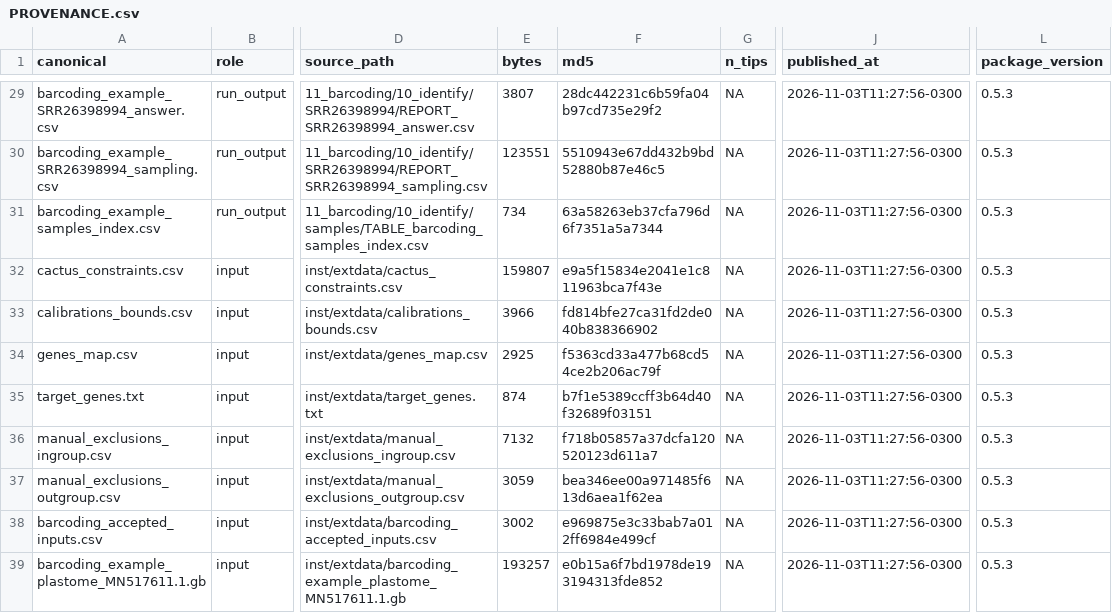
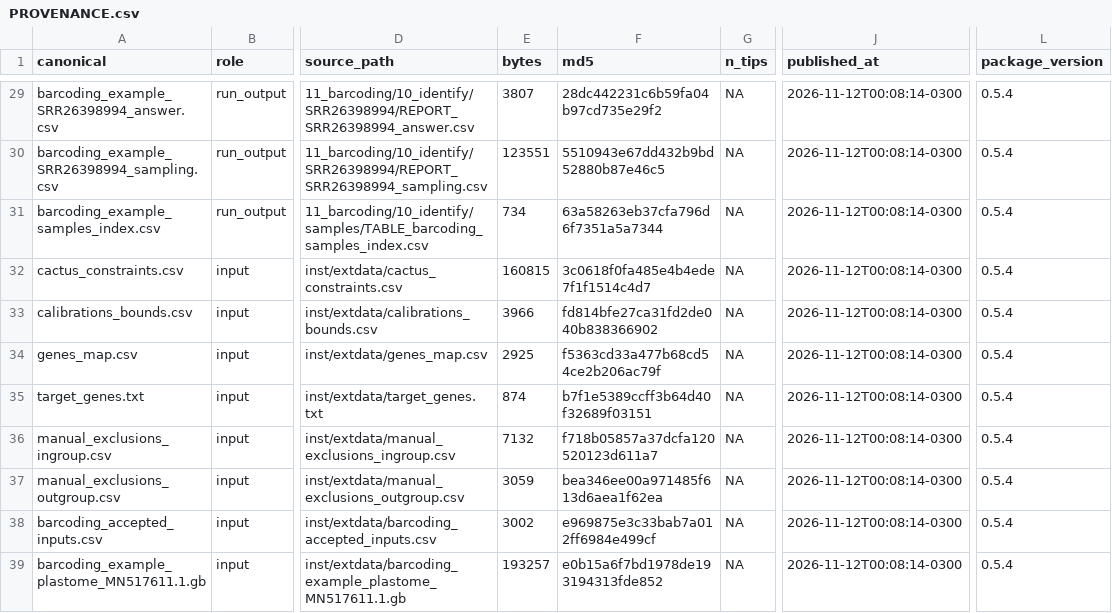
Before and after one commit to beeamerino/PhyloCactus, a CSV file: inst/extdata/PROVENANCE.csv, drawn as a sheet; only a part is shown, gaps mark what is left out; the diff covers the shown part only; the diff names each change by its address in the sheet, - before the commit and + after, or states it on an @@ line.

Commit message:
inst/extdata: tree-distance and tree-space tables republished from the run of Tutorial 4 with the tree of Carruthers et al. (2026) (publish_run_outputs.R, 2026-11-12); PROVENANCE.csv with the md5 of the amended cactus_constraints.csv

```diff
--- a/inst/extdata/PROVENANCE.csv
+++ b/inst/extdata/PROVENANCE.csv
-J29:J39 (published_at): 2026-11-03T11:27:56-0300
+J29:J39 (published_at): 2026-11-12T00:08:14-0300
-L29:L39 (package_version): 0.5.3
+L29:L39 (package_version): 0.5.4
-E32 (bytes): 159807
+E32 (bytes): 160815
-F32 (md5): e9a5f15834e2041e1c811963bca7f43e
+F32 (md5): 3c0618f0fa485e4b4ede7f1f1514c4d7
```
Also changed, not shown: 60 edited cells elsewhere in this file, inst/extdata/phylocactus_table_tree_distances.csv, inst/extdata/phylocactus_table_tree_space.csv.
